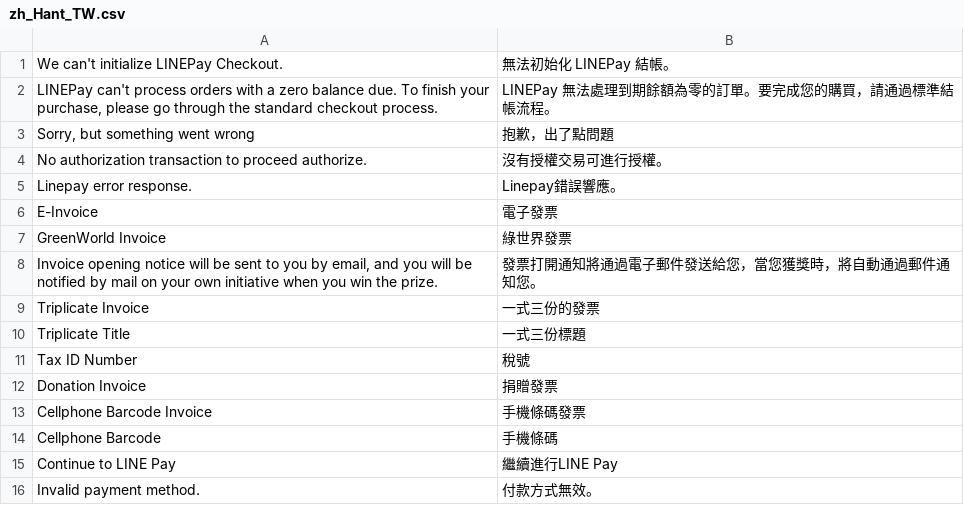
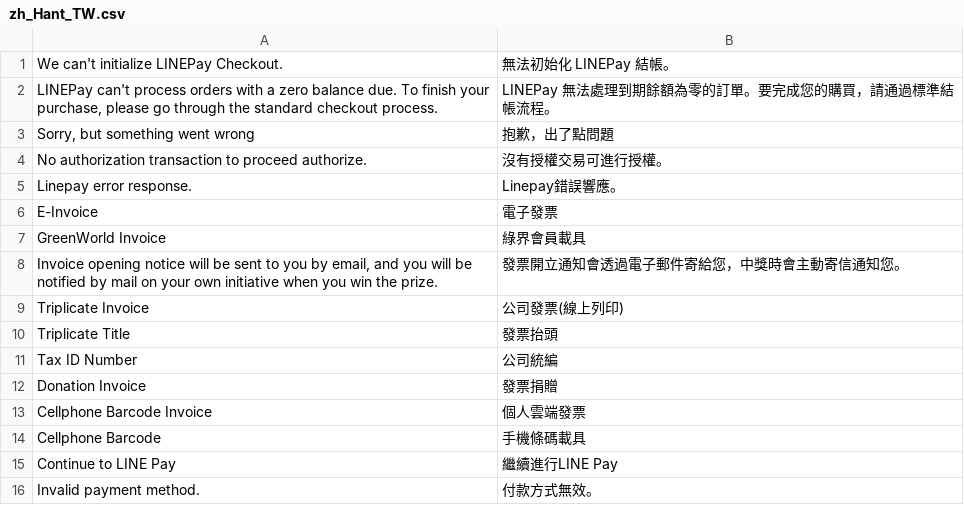
Before and after one commit to congvt305/staging-twap, a CSV file: app/code/Eguana/LinePay/i18n/zh_Hant_TW.csv, drawn as a sheet; only a part is shown.

```diff
--- a/app/code/Eguana/LinePay/i18n/zh_Hant_TW.csv
+++ b/app/code/Eguana/LinePay/i18n/zh_Hant_TW.csv
@@ -6,10 +6,10 @@
 E-Invoice,電子發票
-"GreenWorld Invoice","綠世界發票"
-"Invoice opening notice will be sent to you by email, and you will be notified by mail on your own initiative when you win the prize.","發票打開通知將通過電子郵件發送給您，當您獲獎時，將自動通過郵件通知您。"
-"Triplicate Invoice","一式三份的發票"
-"Triplicate Title","一式三份標題"
-"Tax ID Number","稅號"
-"Donation Invoice","捐贈發票"
-"Cellphone Barcode Invoice","手機條碼發票"
-"Cellphone Barcode","手機條碼"
+"GreenWorld Invoice","綠界會員載具"
+"Invoice opening notice will be sent to you by email, and you will be notified by mail on your own initiative when you win the prize.","發票開立通知會透過電子郵件寄給您，中獎時會主動寄信通知您。"
+"Triplicate Invoice","公司發票(線上列印)"
+"Triplicate Title","發票抬頭"
+"Tax ID Number","公司統編"
+"Donation Invoice","發票捐贈"
+"Cellphone Barcode Invoice","個人雲端發票"
+"Cellphone Barcode","手機條碼載具"
 "Continue to LINE Pay","繼續進行LINE Pay"
```
Also changed, not shown: app/code/Ecpay/Ecpaypayment/i18n/zh_Hant_TW.csv.
